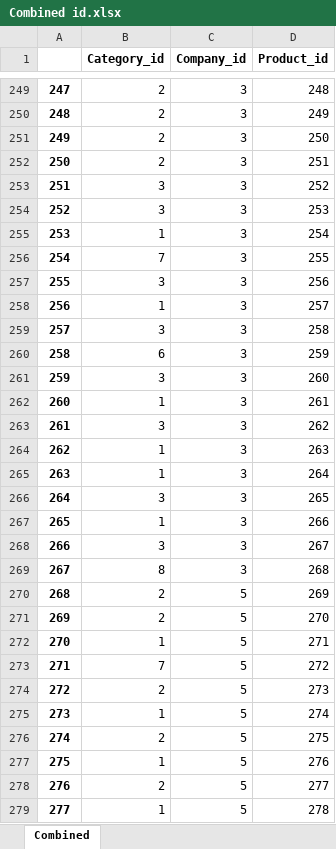
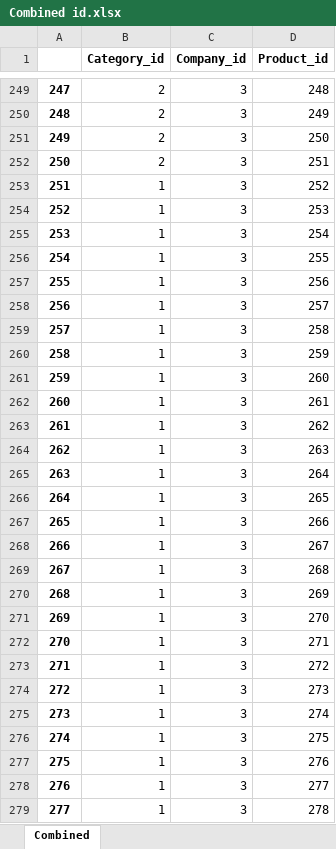
Before and after one commit to Karim-Medlej/Business-Analysis-Project, an Excel workbook: All Scrapped Excels/Combined id.xlsx, sheet Combined, drawn as a sheet; only a part is shown, gaps mark what is left out; values as stored, in another font and other column widths than the file's, no borders; the diff covers the shown part only; the diff names each change by its address in the sheet, - before the commit and + after, or states it on an @@ line.

```diff
--- a/All Scrapped Excels/Combined id.xlsx (sheet Combined)
+++ b/All Scrapped Excels/Combined id.xlsx (sheet Combined)
-B253:B254 (Category_id): 3
+B253:B254 (Category_id): 1
-B256 (Category_id): 7
+B256 (Category_id): 1
-B257 (Category_id): 3
+B257 (Category_id): 1
-B259 (Category_id): 3
+B259 (Category_id): 1
-B260 (Category_id): 6
+B260 (Category_id): 1
-B261 (Category_id): 3
+B261 (Category_id): 1
-B263 (Category_id): 3
+B263 (Category_id): 1
-B266 (Category_id): 3
+B266 (Category_id): 1
-B268 (Category_id): 3
+B268 (Category_id): 1
-B269 (Category_id): 8
+B269 (Category_id): 1
-B270:B271 (Category_id): 2
+B270:B271 (Category_id): 1
-C270:C279 (Company_id): 5
+C270:C279 (Company_id): 3
-B273 (Category_id): 7
+B273 (Category_id): 1
-B274 (Category_id): 2
+B274 (Category_id): 1
-B276 (Category_id): 2
+B276 (Category_id): 1
-B278 (Category_id): 2
+B278 (Category_id): 1
```
Also changed, not shown: 40 added rows and 154 edited cells elsewhere in this sheet, All Scrapped Excels/Category id.xlsx, All Scrapped Excels/Company id.xlsx, 3 other files.
